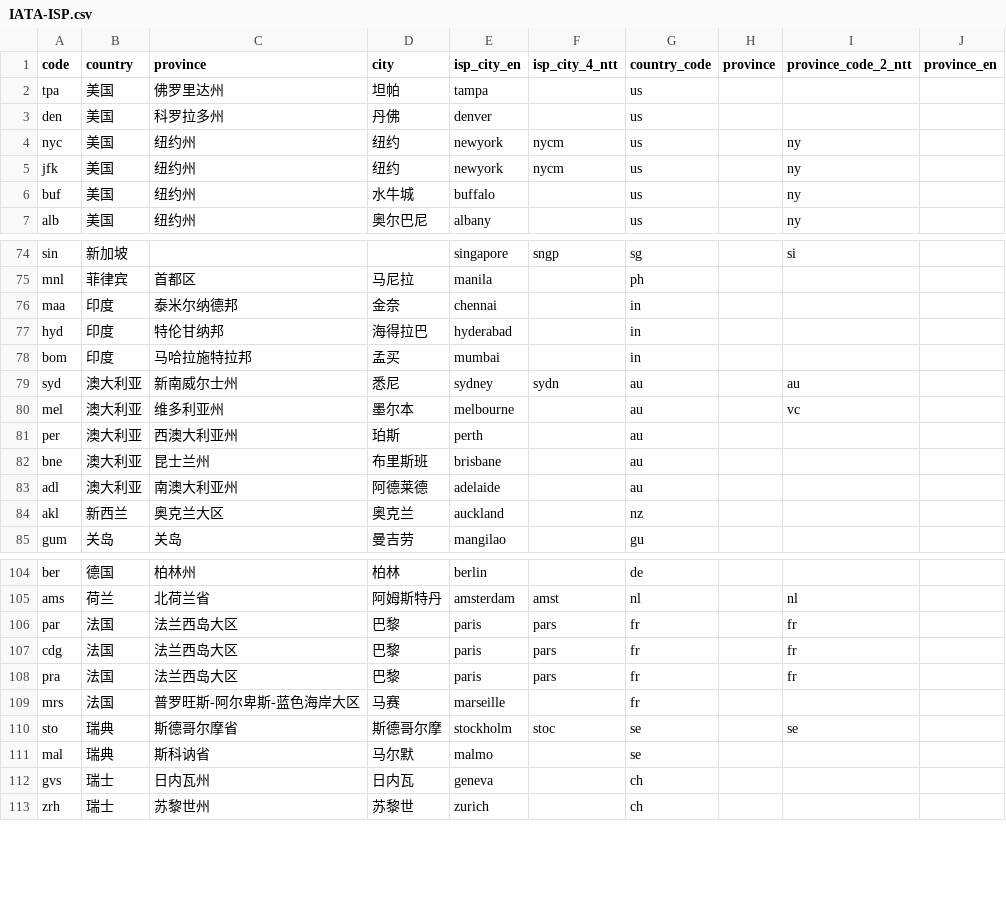
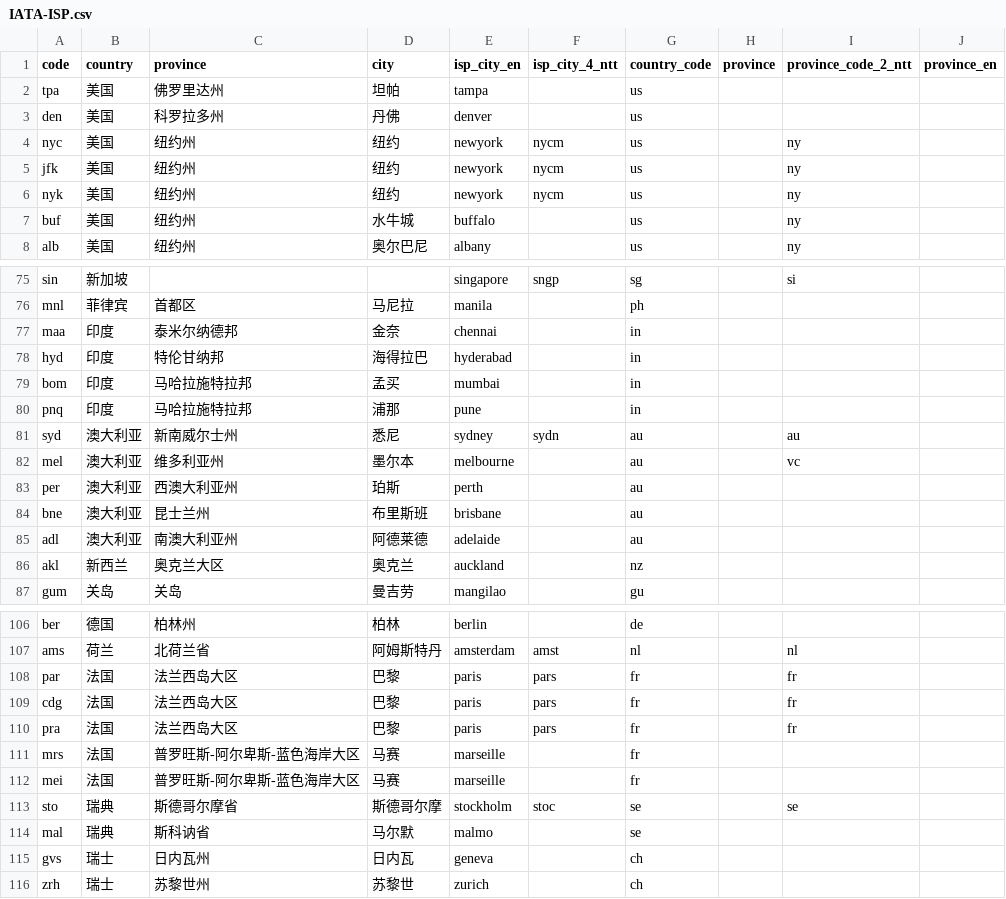
Before and after one commit to sjlleo/isp-geo-code-data, a CSV file: IATA-ISP.csv, drawn as a sheet; only a part is shown, gaps mark what is left out.

Commit message:
Update IATA-ISP.csv

```diff
--- a/IATA-ISP.csv
+++ b/IATA-ISP.csv
@@ -5,2 +5,3 @@ nyc,美国,纽约州,纽约,newyork,nycm,us,,ny,
 jfk,美国,纽约州,纽约,newyork,nycm,us,,ny,
+nyk,美国,纽约州,纽约,newyork,nycm,us,,ny,
 buf,美国,纽约州,水牛城,buffalo,,us,,ny,
@@ -78,2 +79,3 @@ hyd,印度,特伦甘纳邦,海得拉巴,hyderabad,,in,,,
 bom,印度,马哈拉施特拉邦,孟买,mumbai,,in,,,
+pnq,印度,马哈拉施特拉邦,浦那,pune,,in,,,
 syd,澳大利亚,新南威尔士州,悉尼,sydney,sydn,au,,au,
@@ -109,2 +111,3 @@ pra,法国,法兰西岛大区,巴黎,paris,pars,fr,,fr,
 mrs,法国,普罗旺斯-阿尔卑斯-蓝色海岸大区,马赛,marseille,,fr,,,
+mei,法国,普罗旺斯-阿尔卑斯-蓝色海岸大区,马赛,marseille,,fr,,,
 sto,瑞典,斯德哥尔摩省,斯德哥尔摩,stockholm,stoc,se,,se,
```
